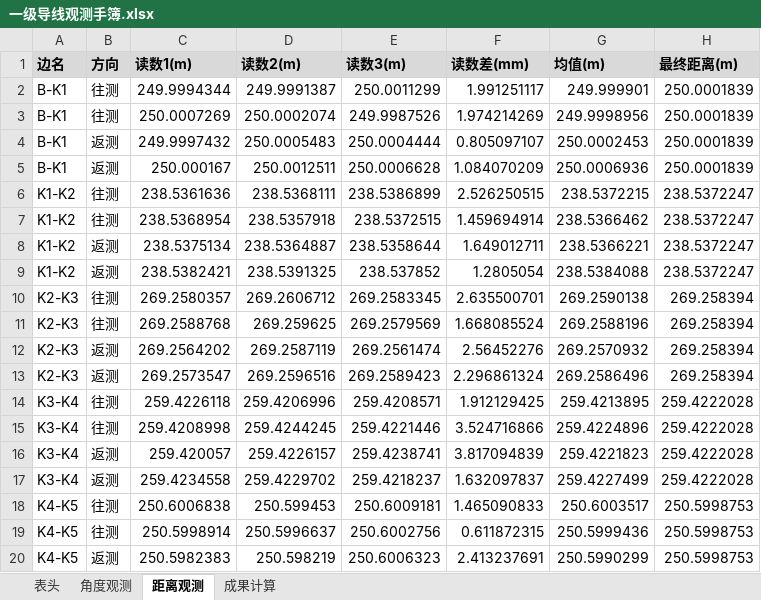
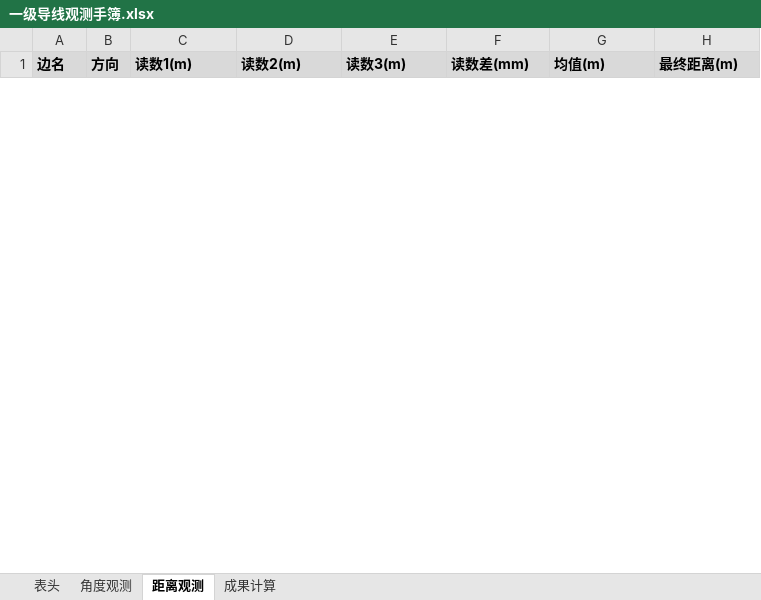
Before and after one commit to p1lab/-CeHui, an Excel workbook: output/一级导线观测手簿.xlsx, sheet 距离观测, drawn as a sheet; only a part is shown; values as stored, in another font and other column widths than the file's, no borders; removed rows and columns are numbered as before the commit, all else as after; the diff covers the shown part only; the diff names each change by its address in the sheet, - before the commit and + after, or states it on an @@ line.

```diff
--- a/output/一级导线观测手簿.xlsx (sheet 距离观测)
+++ b/output/一级导线观测手簿.xlsx (sheet 距离观测)
-row 2: B-K1 | 往测 | 249.9994344 | 249.9991387 | 250.0011299 | 1.991251117 | 249.999901 | 250.0001839
-row 3: B-K1 | 往测 | 250.0007269 | 250.0002074 | 249.9987526 | 1.974214269 | 249.9998956 | 250.0001839
-row 4: B-K1 | 返测 | 249.9997432 | 250.0005483 | 250.0004444 | 0.805097107 | 250.0002453 | 250.0001839
-row 5: B-K1 | 返测 | 250.000167 | 250.0012511 | 250.0006628 | 1.084070209 | 250.0006936 | 250.0001839
-row 6: K1-K2 | 往测 | 238.5361636 | 238.5368111 | 238.5386899 | 2.526250515 | 238.5372215 | 238.5372247
-row 7: K1-K2 | 往测 | 238.5368954 | 238.5357918 | 238.5372515 | 1.459694914 | 238.5366462 | 238.5372247
-row 8: K1-K2 | 返测 | 238.5375134 | 238.5364887 | 238.5358644 | 1.649012711 | 238.5366221 | 238.5372247
-row 9: K1-K2 | 返测 | 238.5382421 | 238.5391325 | 238.537852 | 1.2805054 | 238.5384088 | 238.5372247
-row 10: K2-K3 | 往测 | 269.2580357 | 269.2606712 | 269.2583345 | 2.635500701 | 269.2590138 | 269.258394
-row 11: K2-K3 | 往测 | 269.2588768 | 269.259625 | 269.2579569 | 1.668085524 | 269.2588196 | 269.258394
-row 12: K2-K3 | 返测 | 269.2564202 | 269.2587119 | 269.2561474 | 2.56452276 | 269.2570932 | 269.258394
-row 13: K2-K3 | 返测 | 269.2573547 | 269.2596516 | 269.2589423 | 2.296861324 | 269.2586496 | 269.258394
-row 14: K3-K4 | 往测 | 259.4226118 | 259.4206996 | 259.4208571 | 1.912129425 | 259.4213895 | 259.4222028
-row 15: K3-K4 | 往测 | 259.4208998 | 259.4244245 | 259.4221446 | 3.524716866 | 259.4224896 | 259.4222028
-row 16: K3-K4 | 返测 | 259.420057 | 259.4226157 | 259.4238741 | 3.817094839 | 259.4221823 | 259.4222028
-row 17: K3-K4 | 返测 | 259.4234558 | 259.4229702 | 259.4218237 | 1.632097837 | 259.4227499 | 259.4222028
-row 18: K4-K5 | 往测 | 250.6006838 | 250.599453 | 250.6009181 | 1.465090833 | 250.6003517 | 250.5998753
-row 19: K4-K5 | 往测 | 250.5998914 | 250.5996637 | 250.6002756 | 0.611872315 | 250.5999436 | 250.5998753
-row 20: K4-K5 | 返测 | 250.5982383 | 250.598219 | 250.6006323 | 2.413237691 | 250.5990299 | 250.5998753
```
Also changed, not shown: 52 added rows and 21 removed rows elsewhere in this sheet, sheet 角度观测, sheet 成果计算, sheet 表头, output/二等水准观测手簿.xlsx, 8 other files.
